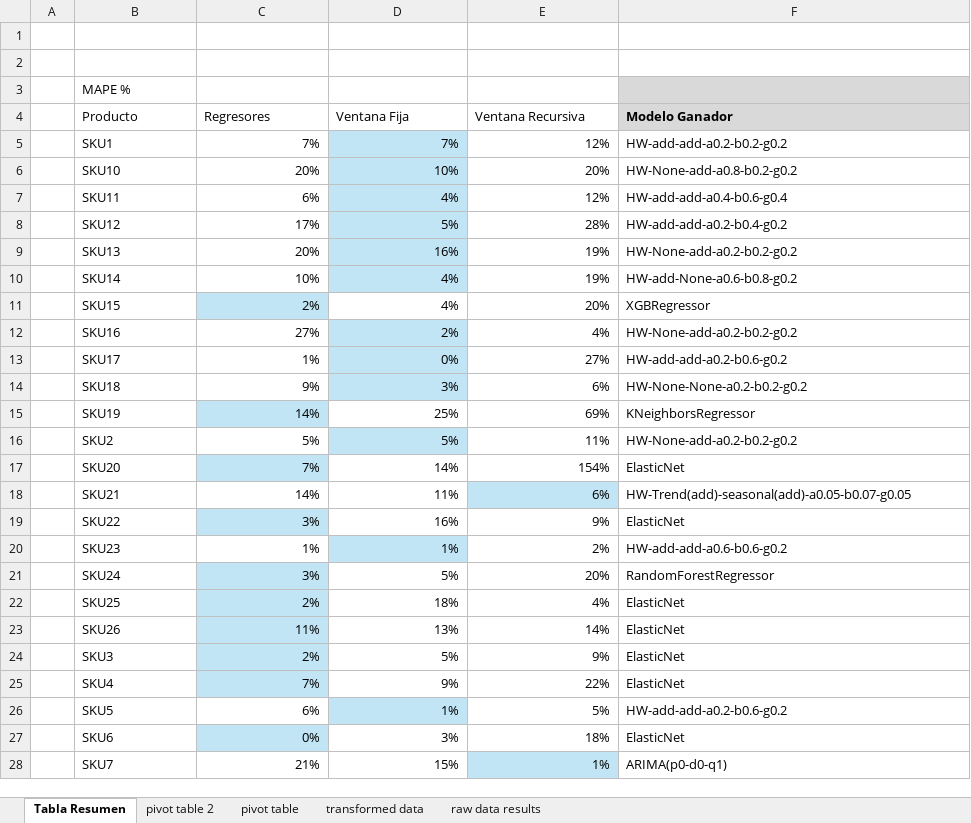
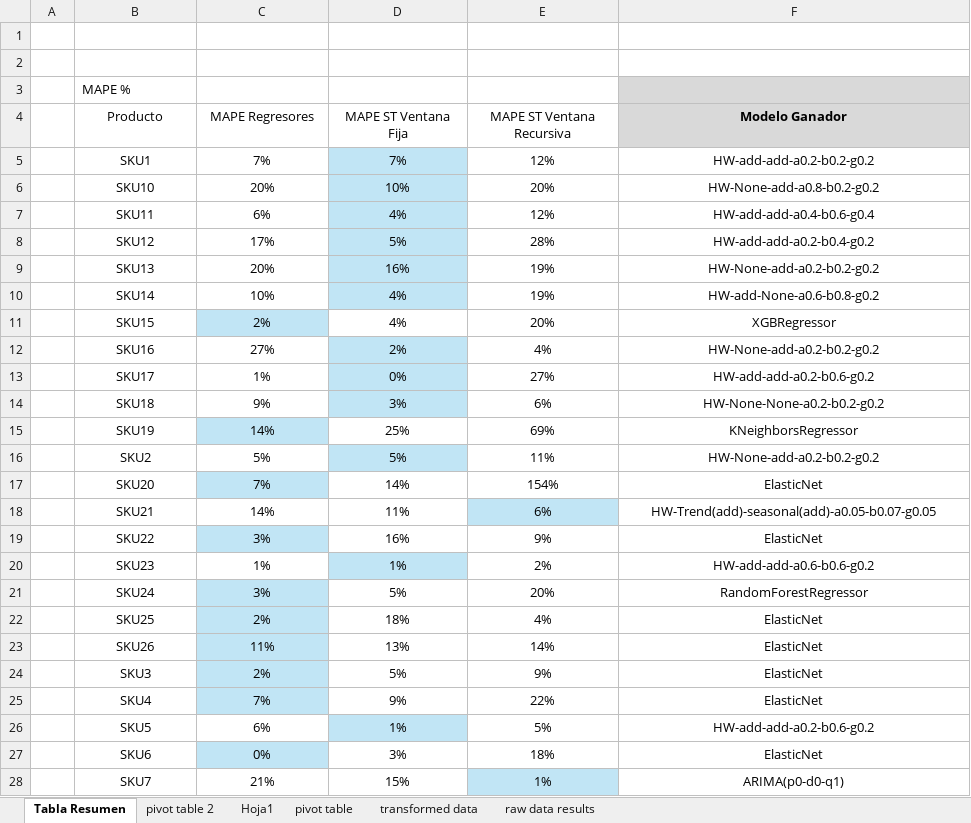
Before and after one commit to JhonattanReales21/innv_tec_1_icesi, an Excel workbook: data/output/combined_results/resultados_combined.xlsx, sheet Tabla Resumen, drawn as a sheet; only a part is shown; values as stored, in another font and other column widths than the file's, no borders; charts and pictures not drawn; the diff covers the shown part only; the diff names each change by its address in the sheet, - before the commit and + after, or states it on an @@ line.

Commit message:
Power Point y mas resultados

```diff
--- a/data/output/combined_results/resultados_combined.xlsx (sheet Tabla Resumen)
+++ b/data/output/combined_results/resultados_combined.xlsx (sheet Tabla Resumen)
+sheet tab: Hoja1
-B4:F4 alignment: left
+B4:F4 alignment: center
-C4: Regresores
+C4: MAPE Regresores
-D4: Ventana Fija
+D4: MAPE ST Ventana Fija
-E4: Ventana Recursiva
+E4: MAPE ST Ventana Recursiva
-B5:B28 alignment: left
+B5:B28 alignment: center
-C5:E28 alignment: right
+C5:E28 alignment: center
-F5:F28 alignment: left
+F5:F28 alignment: center
```
Also changed, not shown: cell formats elsewhere in this sheet, charts or pictures, 2 other files.
